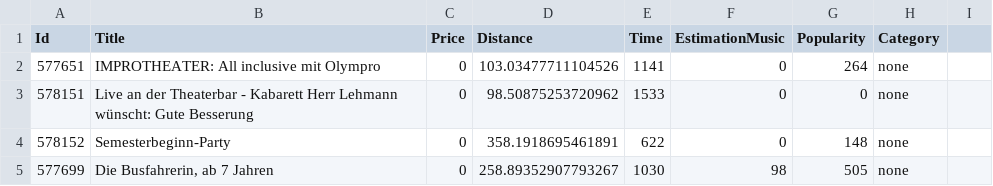
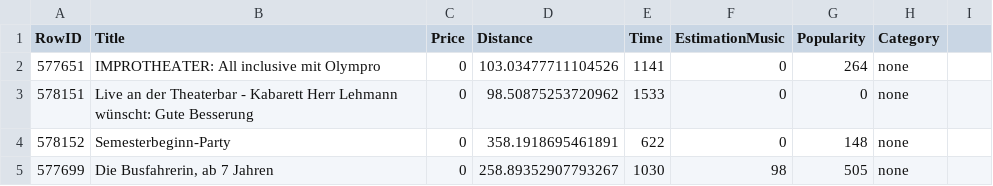
Before and after one commit to vandatud/glyphstudy, a CSV file: data/out.csv, drawn as a sheet; only a part is shown.

Commit message:
glyph category selection and some style tweaking

```diff
--- a/data/out.csv
+++ b/data/out.csv
@@ -1,2 +1,2 @@
-"Id","Title","Price","Distance","Time","EstimationMusic","Popularity","Category"
+"RowID","Title","Price","Distance","Time","EstimationMusic","Popularity","Category"
 "577651","IMPROTHEATER: All inclusive mit Olympro",0,103.03477711104526,1141,0,264,"none"
```
Also changed, not shown: 2 other files.
